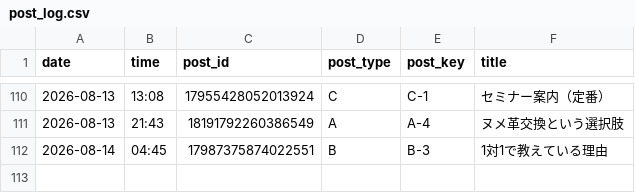
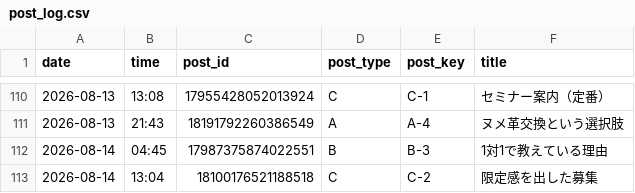
Before and after one commit to vintagegarakuta-gthub/meiryu-threads-auto-post, a CSV file: post_log.csv, drawn as a sheet; only a part is shown, gaps mark what is left out; the diff names each change by its address in the sheet, - before the commit and + after, or states it on an @@ line.

```diff
--- a/post_log.csv
+++ b/post_log.csv
+row 113: 2026-08-14 | 13:04 | 18100176521188518 | C | C-2 | 限定感を出した募集
```
